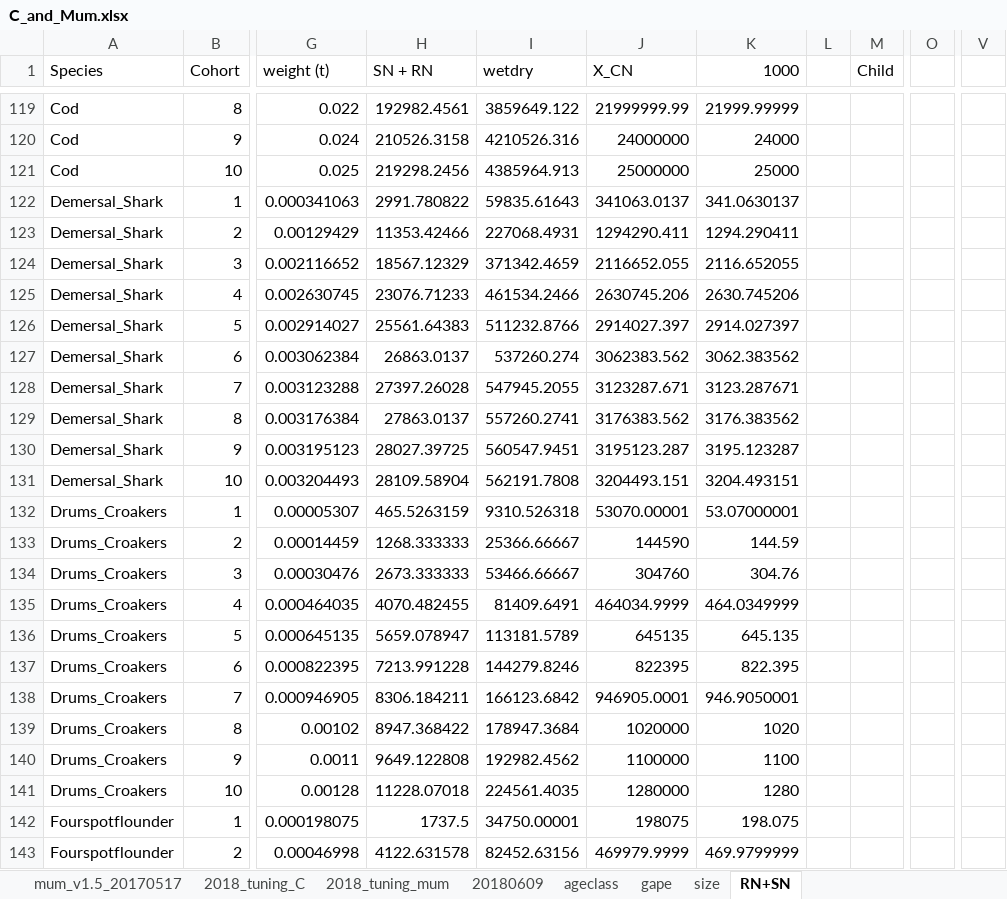
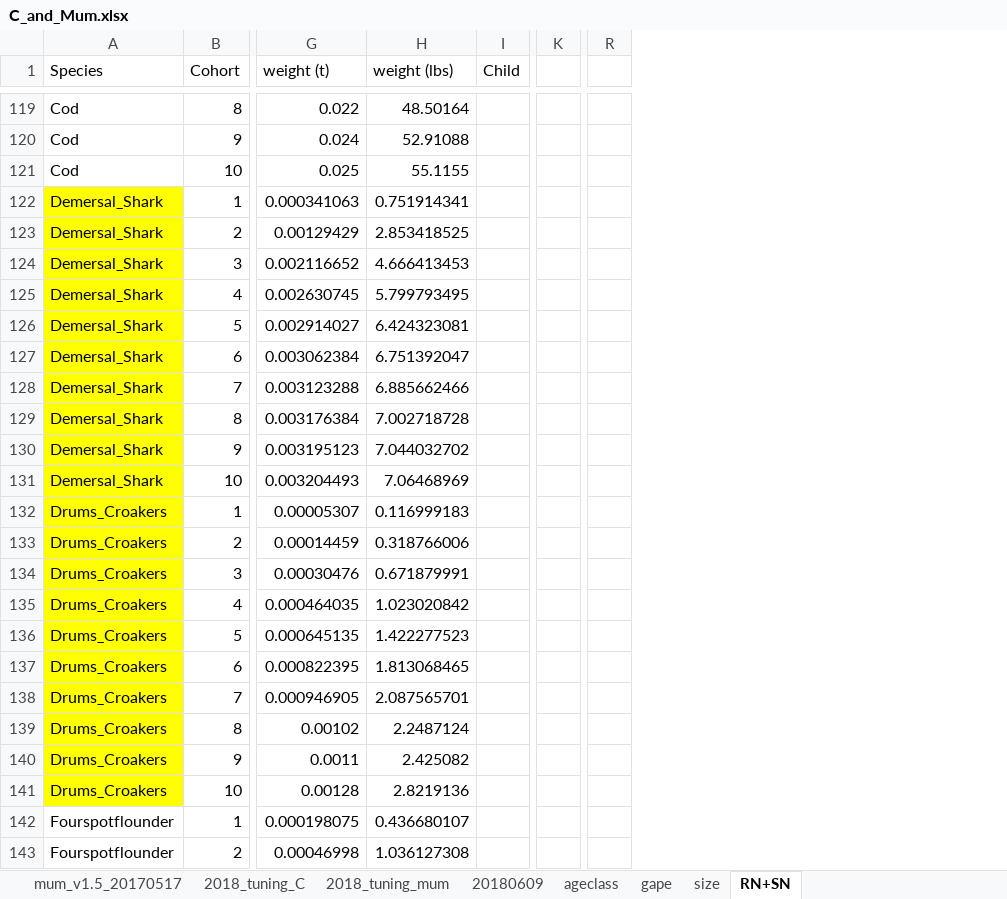
Before and after one commit to NEFSC/READ-EDAB-neusAtlantis, an Excel workbook: R/C_and_Mum.xlsx, sheet RN+SN, drawn as a sheet; only a part is shown, gaps mark what is left out; values as stored, in another font and other column widths than the file's, no borders; removed rows and columns are numbered as before the commit, all else as after; the diff covers the shown part only; the diff names each change by its address in the sheet, - before the commit and + after, or states it on an @@ line.

Commit message:
checking length weight relationships and initial conditions RN SN vals need updating

```diff
--- a/R/C_and_Mum.xlsx (sheet RN+SN)
+++ b/R/C_and_Mum.xlsx (sheet RN+SN)
-column H (SN + RN), rows 119-143: 192982.4561 | 210526.3158 | 219298.2456 | 2991.780822 | 11353.42466 | 18567.12329 | 23076.71233 | 25561.64383 | 26863.0137 | 27397.26028 | 27863.0137 | 28027.39725 | 28109.58904 | 465.5263159 | 1268.333333 | 2673.333333 | 4070.482455 | 5659.078947 | 7213.991228 | 8306.184211 | 8947.368422 | 9649.122808 | 11228.07018 | 1737.5 | 4122.631578
-column I (wetdry), rows 119-143: 3859649.122 | 4210526.316 | 4385964.913 | 59835.61643 | 227068.4931 | 371342.4659 | 461534.2466 | 511232.8766 | 537260.274 | 547945.2055 | 557260.2741 | 560547.9451 | 562191.7808 | 9310.526318 | 25366.66667 | 53466.66667 | 81409.6491 | 113181.5789 | 144279.8246 | 166123.6842 | 178947.3684 | 192982.4562 | 224561.4035 | 34750.00001 | 82452.63156
-column J (X_CN), rows 119-143: 21999999.99 | 24000000 | 25000000 | 341063.0137 | 1294290.411 | 2116652.055 | 2630745.206 | 2914027.397 | 3062383.562 | 3123287.671 | 3176383.562 | 3195123.287 | 3204493.151 | 53070.00001 | 144590 | 304760 | 464034.9999 | 645135 | 822395 | 946905.0001 | 1020000 | 1100000 | 1280000 | 198075 | 469979.9999
-column K (1000), rows 119-143: 21999.99999 | 24000 | 25000 | 341.0630137 | 1294.290411 | 2116.652055 | 2630.745206 | 2914.027397 | 3062.383562 | 3123.287671 | 3176.383562 | 3195.123287 | 3204.493151 | 53.07000001 | 144.59 | 304.76 | 464.0349999 | 645.135 | 822.395 | 946.9050001 | 1020 | 1100 | 1280 | 198.075 | 469.9799999
-column L, empty
+column H (weight (lbs)), rows 119-143: 48.50164 | 52.91088 | 55.1155 | 0.751914341 | 2.853418525 | 4.666413453 | 5.799793495 | 6.424323081 | 6.751392047 | 6.885662466 | 7.002718728 | 7.044032702 | 7.06468969 | 0.116999183 | 0.318766006 | 0.671879991 | 1.023020842 | 1.422277523 | 1.813068465 | 2.087565701 | 2.2487124 | 2.425082 | 2.8219136 | 0.436680107 | 1.036127308
-column O, empty
+column K, empty
-column V, empty
+column R, empty
-A122:A141 fill: none
+A122:A141 fill: #FFFF00
```
Also changed, not shown: 41 edited cells and cell formats elsewhere in this sheet, sheet C_v1, sheet 20180609, 6 other files.
